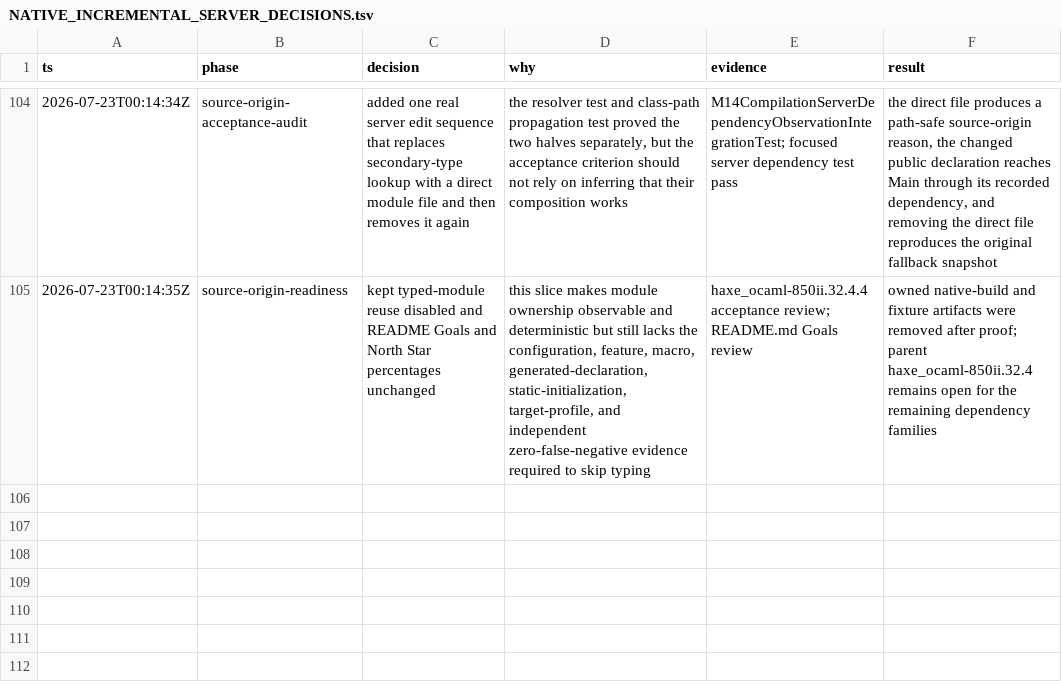
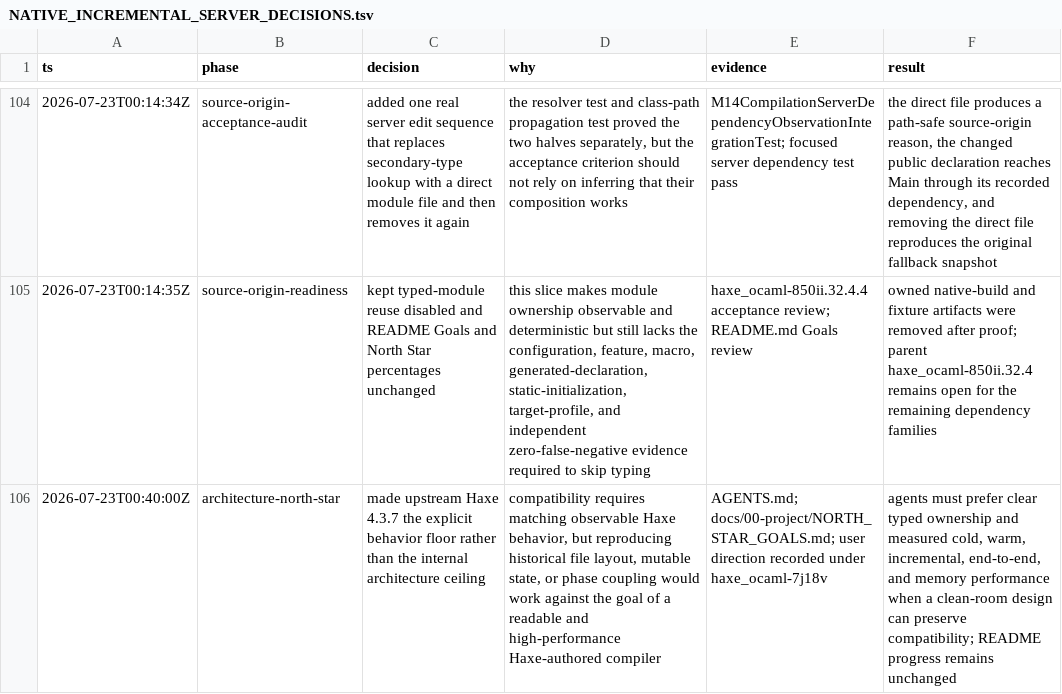
Before and after one commit to fullofcaffeine/hxhx, a TSV file: docs/00-project/NATIVE_INCREMENTAL_SERVER_DECISIONS.tsv, drawn as a sheet; only a part is shown, gaps mark what is left out; the diff names each change by its address in the sheet, - before the commit and + after, or states it on an @@ line.

Commit message:
docs(hxhx): define the modern compiler architecture goal
Make the compatibility boundary understandable for new contributors: upstream
Haxe 4.3.7 defines how supported programs must behave, but it does not require
hxhx to reproduce the upstream compiler's internal structure.

The agent and North Star contracts now prefer clear typed ownership, focused
modules, explicit phase and validation boundaries, deterministic diagnostics,
and immutable revisions where safe reuse needs them. They also require modern
compiler claims to be supported by representative cold, warm, incremental,
end-to-end, and memory measurements.

Rust, Go, OCaml, and other compiler toolchains remain comparison points rather
than blueprints. This policy change does not alter compiler behavior,
compatibility scope, or README Goals percentages.

Verified with the complete `npm run ci:guards` suite.

```diff
--- a/docs/00-project/NATIVE_INCREMENTAL_SERVER_DECISIONS.tsv
+++ b/docs/00-project/NATIVE_INCREMENTAL_SERVER_DECISIONS.tsv
+row 106: 2026-07-23T00:40:00Z | architecture-north-star | made upstream Haxe 4.3.7 the explicit behavior floor rather than the internal architecture ceiling | compatibility requires matching observable Haxe behavior, but reproducing historical file layout, mutable state, or phase coupling would work against the goal of a readable and high-performance Haxe-authored compiler | AGENTS.md; docs/00-project/NORTH_STAR_GOALS.md; user direction recorded under haxe_ocaml-7j18v | agents must prefer clear typed ownership and measured cold, warm, incremental, end-to-end, and memory performance when a clean-room design can preserve compatibility; README progress remains unchanged
```
Also changed, not shown: 4 other files.
